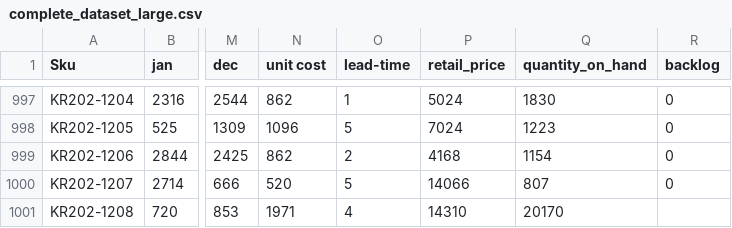
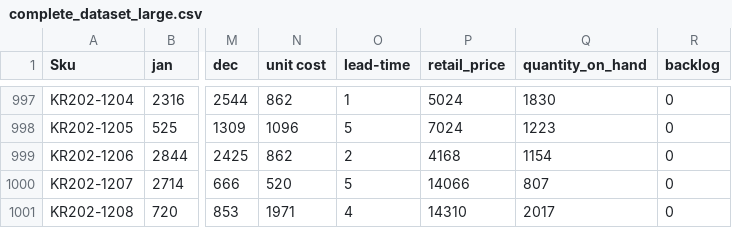
Before and after one commit to KevinFasusi/supplychainpy, a CSV file: supplychainpy/sample_data/complete_dataset_large.csv, drawn as a sheet; only a part is shown, gaps mark what is left out; the diff names each change by its address in the sheet, - before the commit and + after, or states it on an @@ line.

```diff
--- a/supplychainpy/sample_data/complete_dataset_large.csv
+++ b/supplychainpy/sample_data/complete_dataset_large.csv
-Q1001 (quantity_on_hand): 20170
+Q1001 (quantity_on_hand): 2017
-R1001 (backlog): (empty)
+R1001 (backlog): 0
```
Also changed, not shown: 13 other files.
